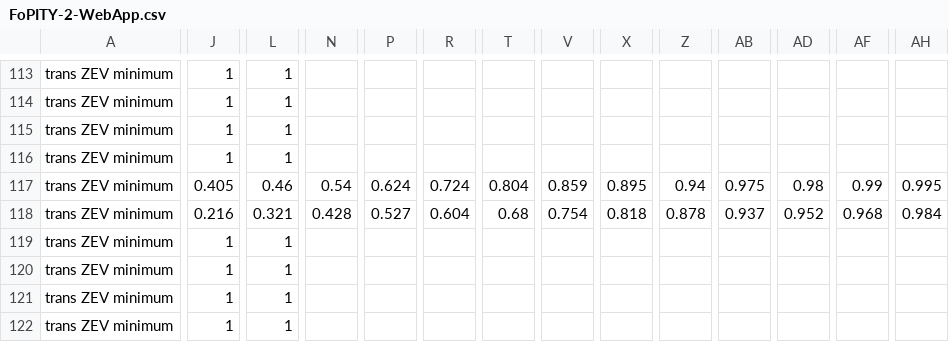
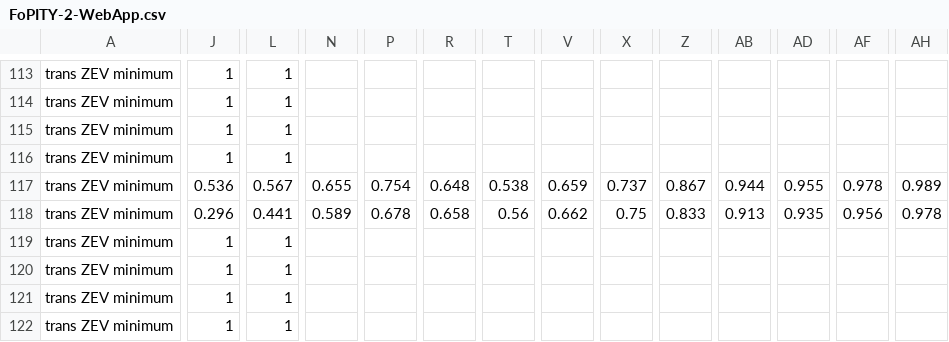
Before and after one commit to EnergyInnovation/eps-illinois, a CSV file: InputData/plcy-schd/FoPITY/FoPITY-2-WebApp.csv, drawn as a sheet; only a part is shown, gaps mark what is left out; the diff covers the shown part only; the diff names each change by its address in the sheet, - before the commit and + after, or states it on an @@ line.

```diff
--- a/InputData/plcy-schd/FoPITY/FoPITY-2-WebApp.csv
+++ b/InputData/plcy-schd/FoPITY/FoPITY-2-WebApp.csv
-J117: 0.405
+J117: 0.536
-L117: 0.46
+L117: 0.567
-N117: 0.54
+N117: 0.655
-P117: 0.624
+P117: 0.754
-R117: 0.724
+R117: 0.648
-T117: 0.804
+T117: 0.538
-V117: 0.859
+V117: 0.659
-X117: 0.895
+X117: 0.737
-Z117: 0.94
+Z117: 0.867
-AB117: 0.975
+AB117: 0.944
-AD117: 0.98
+AD117: 0.955
-AF117: 0.99
+AF117: 0.978
-AH117: 0.995
+AH117: 0.989
-J118: 0.216
+J118: 0.296
-L118: 0.321
+L118: 0.441
-N118: 0.428
+N118: 0.589
-P118: 0.527
+P118: 0.678
-R118: 0.604
+R118: 0.658
-T118: 0.68
+T118: 0.56
-V118: 0.754
+V118: 0.662
-X118: 0.818
+X118: 0.75
-Z118: 0.878
+Z118: 0.833
-AB118: 0.937
+AB118: 0.913
-AD118: 0.952
+AD118: 0.935
-AF118: 0.968
+AF118: 0.956
-AH118: 0.984
+AH118: 0.978
```
Also changed, not shown: 32 edited cells elsewhere in this file, InputData/plcy-schd/FoPITY/FoPITY-2.csv, 8 other files.
